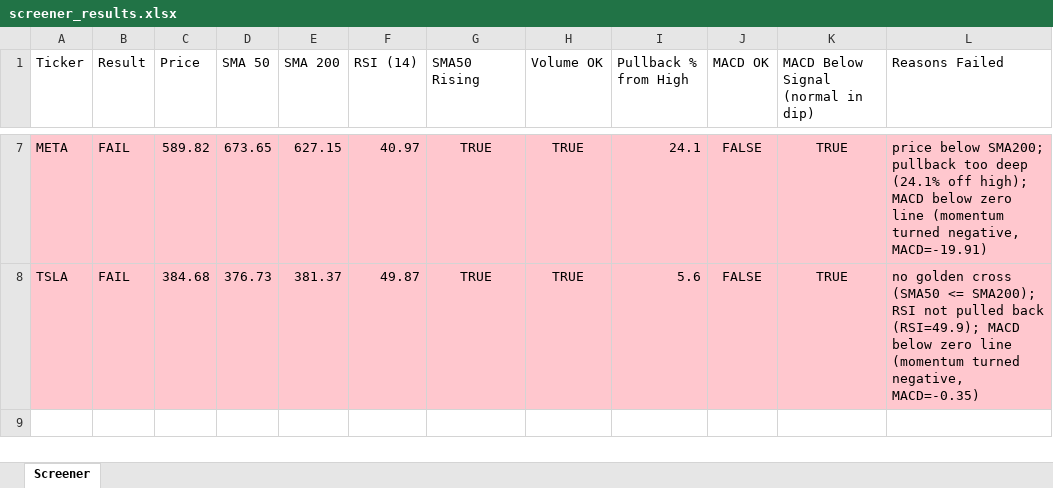
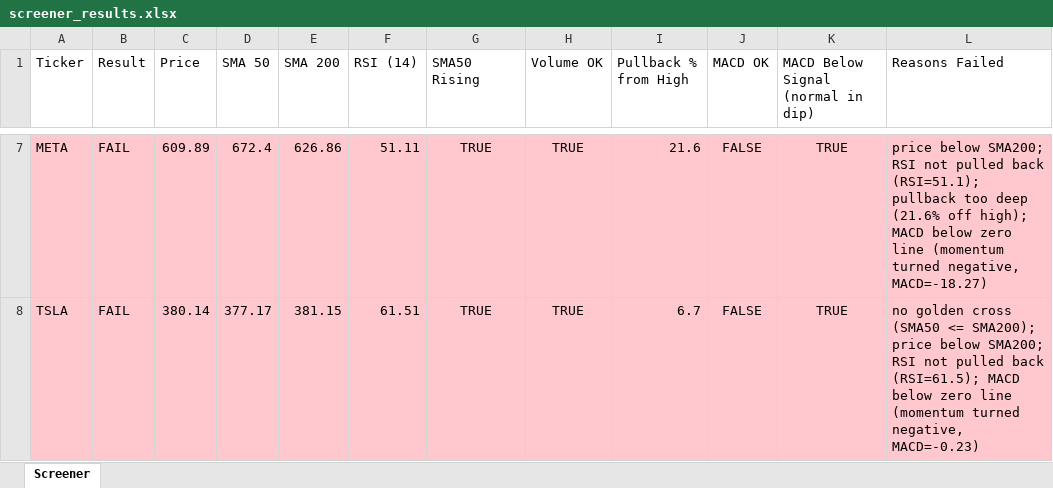
Before and after one commit to Spiky0315/Stock-screener, an Excel workbook: Output/screener_results.xlsx, sheet Screener, drawn as a sheet; only a part is shown, gaps mark what is left out; values as stored, in another font and other column widths than the file's, no borders; the diff covers the shown part only; the diff names each change by its address in the sheet, - before the commit and + after, or states it on an @@ line.

```diff
--- a/Output/screener_results.xlsx (sheet Screener)
+++ b/Output/screener_results.xlsx (sheet Screener)
-C7 (Price): 589.82
+C7 (Price): 609.89
-D7 (SMA 50): 673.65
+D7 (SMA 50): 672.4
-E7 (SMA 200): 627.15
+E7 (SMA 200): 626.86
-F7 (RSI (14)): 40.97
+F7 (RSI (14)): 51.11
-I7 (Pullback % from High): 24.1
+I7 (Pullback % from High): 21.6
-L7 (Reasons Failed): …below SMA200; pullback too deep (24.1% off high); MACD below zero line (momentum turned negative, MACD=-19.91)
+L7 (Reasons Failed): …below SMA200; RSI not pulled back (RSI=51.1); pullback too deep (21.6% off high); MACD below zero line (momentum turned negative, MACD=-18.27)
-C8 (Price): 384.68
+C8 (Price): 380.14
-D8 (SMA 50): 376.73
+D8 (SMA 50): 377.17
-E8 (SMA 200): 381.37
+E8 (SMA 200): 381.15
-F8 (RSI (14)): 49.87
+F8 (RSI (14)): 61.51
-I8 (Pullback % from High): 5.6
+I8 (Pullback % from High): 6.7
-L8 (Reasons Failed): …<= SMA200); RSI not pulled back (RSI=49.9); MACD below zero line (momentum turned negative, MACD=-0.35)
+L8 (Reasons Failed): …<= SMA200); price below SMA200; RSI not pulled back (RSI=61.5); MACD below zero line (momentum turned negative, MACD=-0.23)
```
Also changed, not shown: 32 edited cells elsewhere in this sheet.
